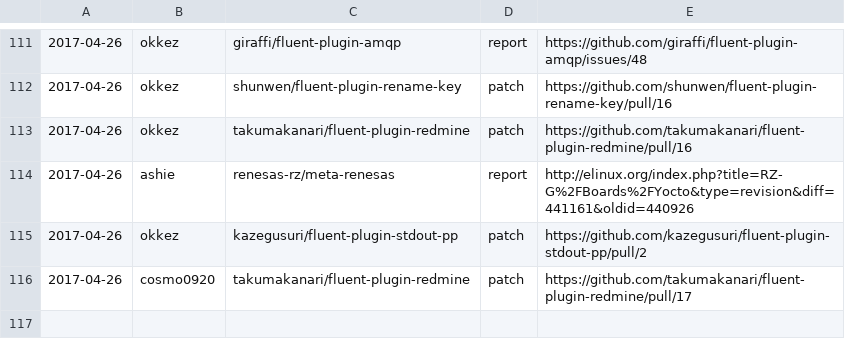
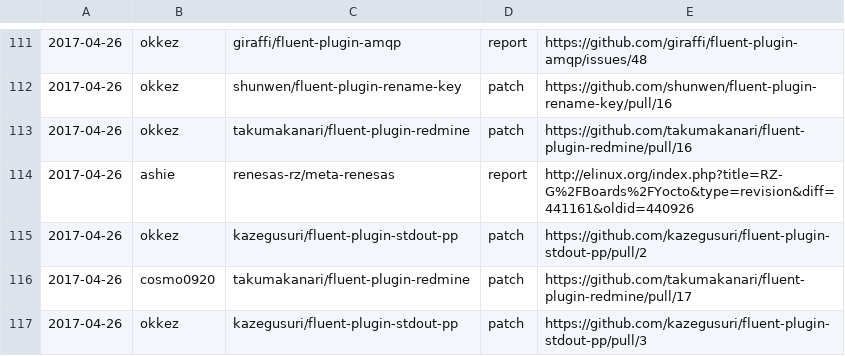
Before and after one commit to clear-code/statistics, a CSV file: upstream-feedback/2017-04.csv, drawn as a sheet; only a part is shown, gaps mark what is left out; the diff names each change by its address in the sheet, - before the commit and + after, or states it on an @@ line.

Commit message:
Add feedback!!

```diff
--- a/upstream-feedback/2017-04.csv
+++ b/upstream-feedback/2017-04.csv
+row 117: 2017-04-26 | okkez | kazegusuri/fluent-plugin-stdout-pp | patch | https://github.com/kazegusuri/fluent-plugin-stdout-pp/pull/3
```
